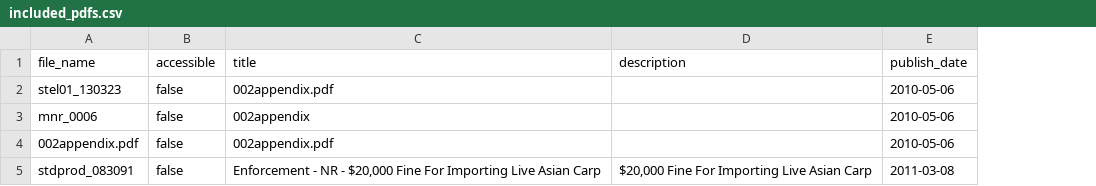
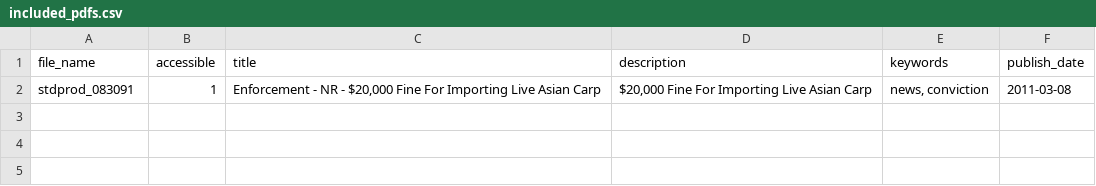
Before and after one commit to ebrewe/pdfPicker2, a CSV file: src/app/data/included_pdfs.csv, drawn as a sheet; removed rows and columns are numbered as before the commit, all else as after; the diff names each change by its address in the sheet, - before the commit and + after, or states it on an @@ line.

Commit message:
accessible and content plan checkmarks

```diff
--- a/src/app/data/included_pdfs.csv
+++ b/src/app/data/included_pdfs.csv
+column E (keywords), row 2: news, conviction
-row 2: stel01_130323 | false | 002appendix.pdf |  | 2010-05-06
-row 3: mnr_0006 | false | 002appendix |  | 2010-05-06
-row 4: 002appendix.pdf | false | 002appendix.pdf |  | 2010-05-06
-B2 (accessible): false
+B2 (accessible): 1
```
Also changed, not shown: 3 other files.
